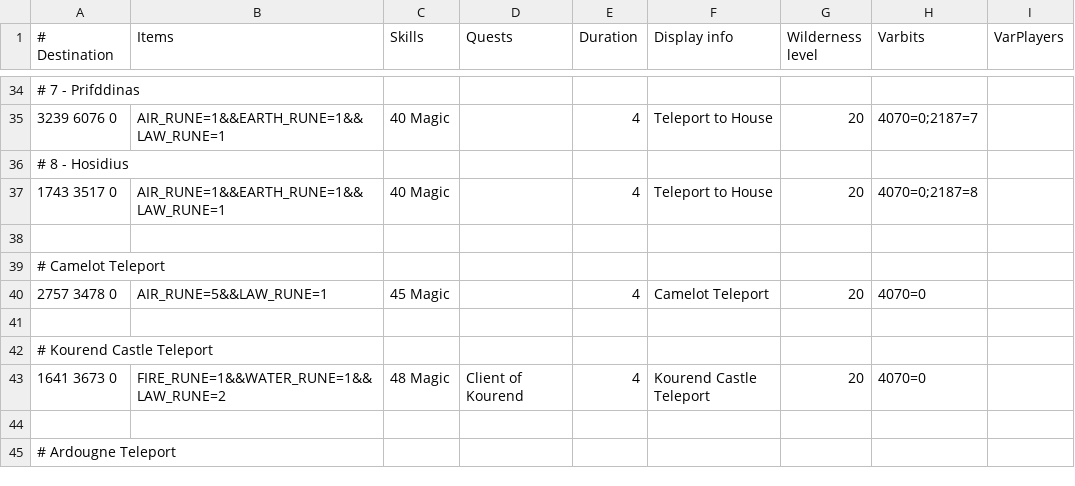
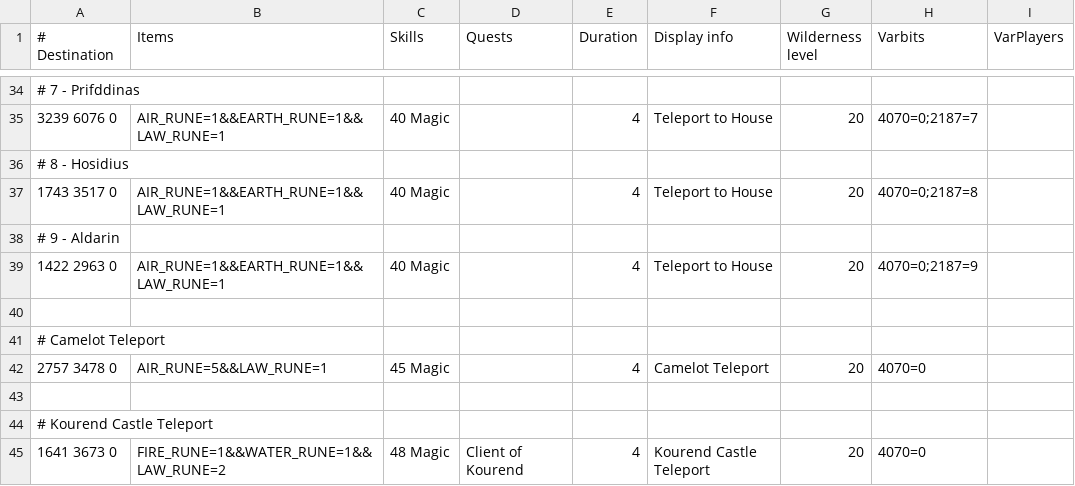
Before and after one commit to wvanderp/shortest-path, a TSV file: src/main/resources/transports/teleportation_spells.tsv, drawn as a sheet; only a part is shown, gaps mark what is left out; the shorter side is filled out with more unchanged rows.

Commit message:
Added Aldarin option for Teleport to House

```diff
--- a/src/main/resources/transports/teleportation_spells.tsv
+++ b/src/main/resources/transports/teleportation_spells.tsv
@@ -37,2 +37,4 @@
 1743 3517 0	AIR_RUNE=1&&EARTH_RUNE=1&&LAW_RUNE=1	40 Magic		4	Teleport to House	20	4070=0;2187=8	
+# 9 - Aldarin								
+1422 2963 0	AIR_RUNE=1&&EARTH_RUNE=1&&LAW_RUNE=1	40 Magic		4	Teleport to House	20	4070=0;2187=9	
 								
```
